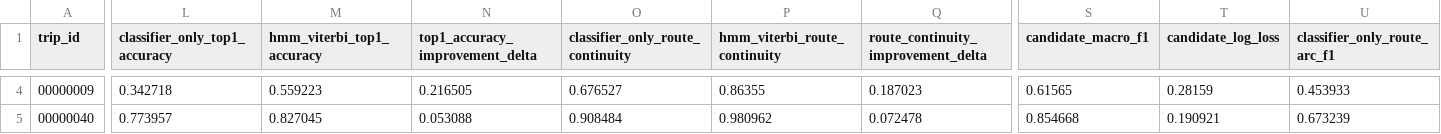
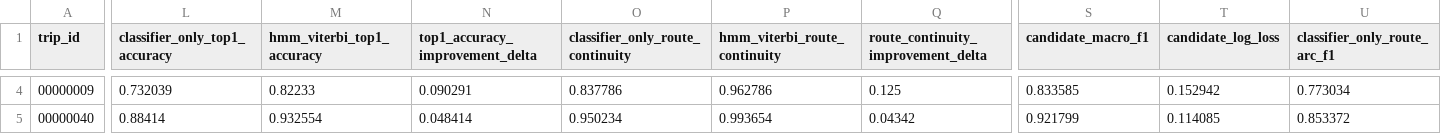
Before and after one commit to qamarahmoodi/PathSnap-Map-Matching, a CSV file: results/phase2/student_test_trip_metrics.csv, drawn as a sheet; only a part is shown, gaps mark what is left out; the diff covers the shown part only; the diff names each change by its address in the sheet, - before the commit and + after, or states it on an @@ line.

```diff
--- a/results/phase2/student_test_trip_metrics.csv
+++ b/results/phase2/student_test_trip_metrics.csv
-L4 (classifier_only_top1_accuracy): 0.342718
+L4 (classifier_only_top1_accuracy): 0.732039
-M4 (hmm_viterbi_top1_accuracy): 0.559223
+M4 (hmm_viterbi_top1_accuracy): 0.82233
-N4 (top1_accuracy_improvement_delta): 0.216505
+N4 (top1_accuracy_improvement_delta): 0.090291
-O4 (classifier_only_route_continuity): 0.676527
+O4 (classifier_only_route_continuity): 0.837786
-P4 (hmm_viterbi_route_continuity): 0.86355
+P4 (hmm_viterbi_route_continuity): 0.962786
-Q4: 0.187023
+Q4: 0.125
-S4 (candidate_macro_f1): 0.61565
+S4 (candidate_macro_f1): 0.833585
-T4 (candidate_log_loss): 0.28159
+T4 (candidate_log_loss): 0.152942
-U4 (classifier_only_route_arc_f1): 0.453933
+U4 (classifier_only_route_arc_f1): 0.773034
-L5 (classifier_only_top1_accuracy): 0.773957
+L5 (classifier_only_top1_accuracy): 0.88414
-M5 (hmm_viterbi_top1_accuracy): 0.827045
+M5 (hmm_viterbi_top1_accuracy): 0.932554
-N5 (top1_accuracy_improvement_delta): 0.053088
+N5 (top1_accuracy_improvement_delta): 0.048414
-O5 (classifier_only_route_continuity): 0.908484
+O5 (classifier_only_route_continuity): 0.950234
-P5 (hmm_viterbi_route_continuity): 0.980962
+P5 (hmm_viterbi_route_continuity): 0.993654
-Q5: 0.072478
+Q5: 0.04342
-S5 (candidate_macro_f1): 0.854668
+S5 (candidate_macro_f1): 0.921799
-T5 (candidate_log_loss): 0.190921
+T5 (candidate_log_loss): 0.114085
-U5 (classifier_only_route_arc_f1): 0.673239
+U5 (classifier_only_route_arc_f1): 0.853372
```
Also changed, not shown: 169 edited cells elsewhere in this file, results/phase2/classifier_only_predictions_sample.csv, results/phase2/hmm_viterbi_predictions_sample.csv, 18 other files.
